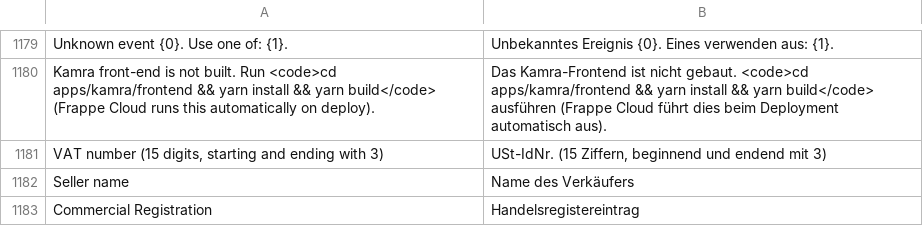
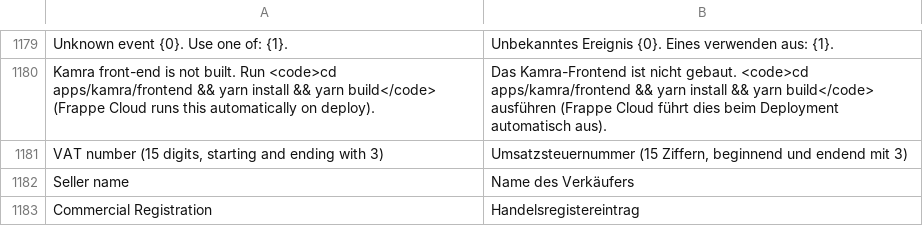
Before and after one commit to Kamra-PMS/kamra-pms, a CSV file: kamra/translations/de.csv, drawn as a sheet; only a part is shown, gaps mark what is left out.

Commit message:
fix(i18n): drop USt-IdNr from ZATCA VAT number string in de.csv

```diff
--- a/kamra/translations/de.csv
+++ b/kamra/translations/de.csv
@@ -1180,3 +1180,3 @@ Unknown event {0}. Use one of: {1}.,Unbekanntes Ereignis {0}. Eines verwenden au
 Kamra front-end is not built. Run <code>cd apps/kamra/frontend && yarn install && yarn build</code> (Frappe Cloud runs this automatically on deploy).,Das Kamra-Frontend ist nicht gebaut. <code>cd apps/kamra/frontend && yarn install && yarn build</code> ausführen (Frappe Cloud führt dies beim Deployment automatisch aus).
-"VAT number (15 digits, starting and ending with 3)","USt-IdNr. (15 Ziffern, beginnend und endend mit 3)"
+"VAT number (15 digits, starting and ending with 3)","Umsatzsteuernummer (15 Ziffern, beginnend und endend mit 3)"
 Seller name,Name des Verkäufers
```
